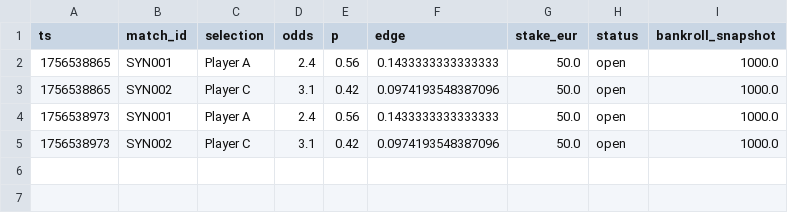
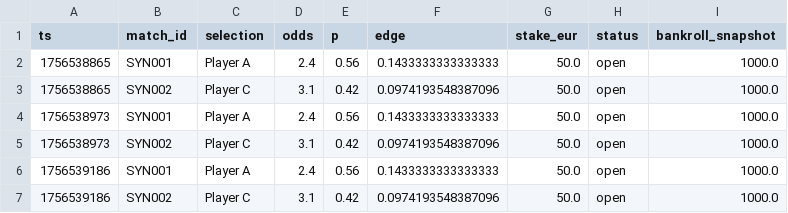
Before and after one commit to Argo007/tennis-betting-bot, a CSV file: state/trade_log.csv, drawn as a sheet.

Commit message:
engine: update state+results+docs

```diff
--- a/state/trade_log.csv
+++ b/state/trade_log.csv
@@ -5 +5,3 @@ ts,match_id,selection,odds,p,edge,stake_eur,status,bankroll_snapshot
 1756538973,SYN002,Player C,3.1,0.42,0.0974193548387096,50.0,open,1000.0
+1756539186,SYN001,Player A,2.4,0.56,0.1433333333333333,50.0,open,1000.0
+1756539186,SYN002,Player C,3.1,0.42,0.0974193548387096,50.0,open,1000.0
```
Also changed, not shown: state/bankroll_history.csv, 3 other files.
